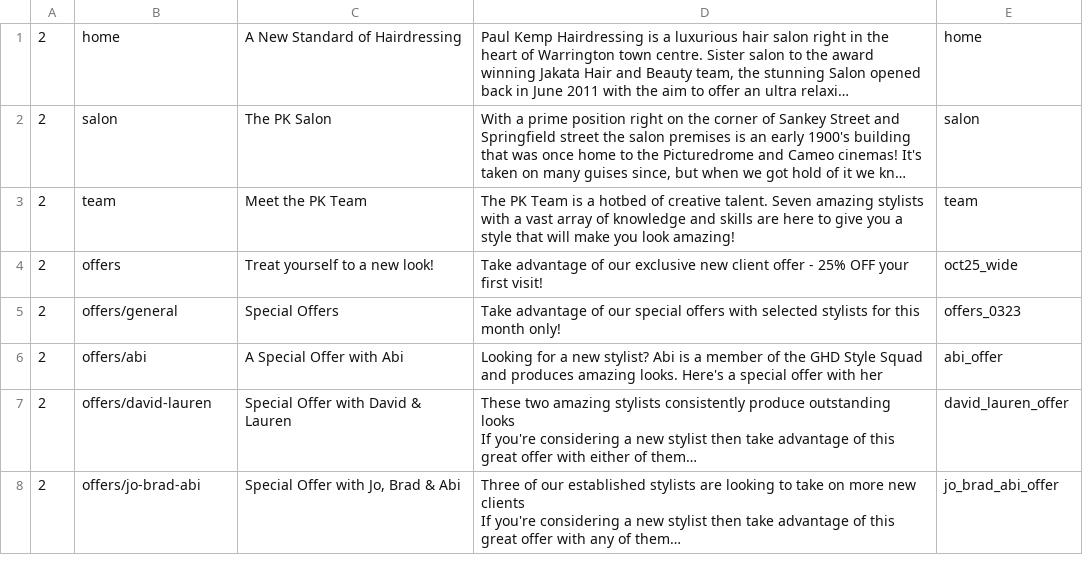
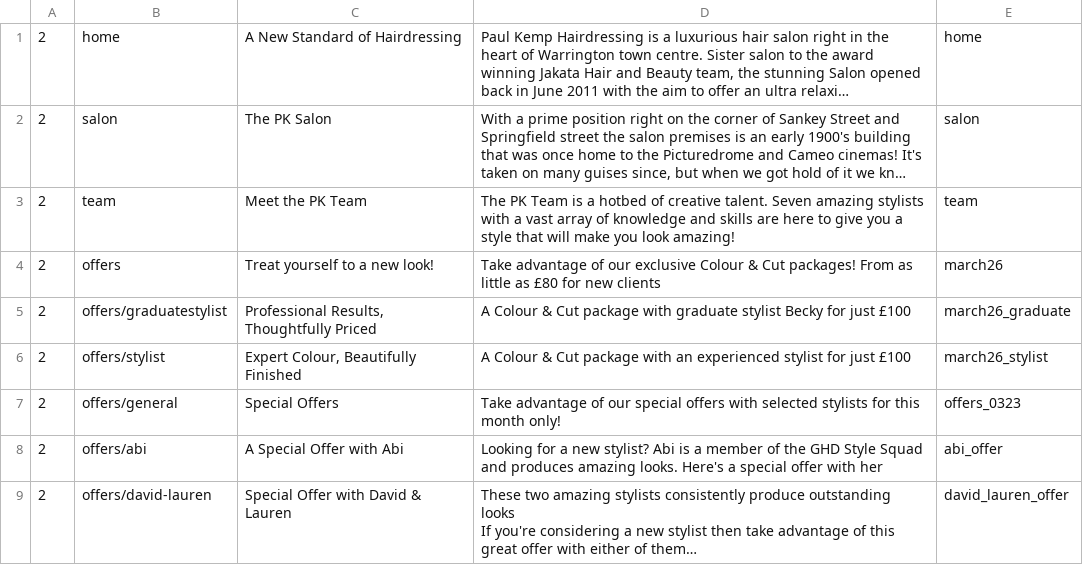
Before and after one commit to araquach/pk20, a CSV file: data/csv/meta_infos/PK-PK.csv, drawn as a sheet; only a part is shown; the shorter side is filled out with more unchanged rows; long unchanged cells end in ….

Commit message:
New Offers

```diff
--- a/data/csv/meta_infos/PK-PK.csv
+++ b/data/csv/meta_infos/PK-PK.csv
@@ -3,4 +3,6 @@
 2,team,Meet the PK Team,The PK Team is a hotbed of creative talent. Seven amazing stylists with a vast array of knowledge and skills are here to give you a style that will make you look amazing!,team
-2,offers,Treat yourself to a new look!,"Take advantage of our exclusive new client offer - 25% OFF your first visit!
-",oct25_wide
+2,offers,Treat yourself to a new look!,"Take advantage of our exclusive Colour & Cut packages! From as little as £80 for new clients
+",march26
+2,offers/graduatestylist,"Professional Results, Thoughtfully Priced",A Colour & Cut package with graduate stylist Becky for just £100,march26_graduate
+2,offers/stylist,"Expert Colour, Beautifully Finished",A Colour & Cut package with an experienced stylist for just £100,march26_stylist
 2,offers/general,Special Offers,Take advantage of our special offers with selected stylists for this month only!,offers_0323
```
Also changed, not shown: 16 other files.
